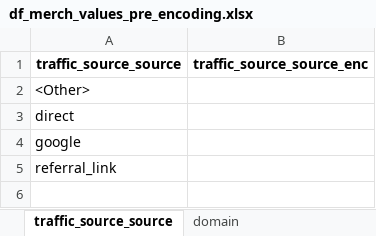
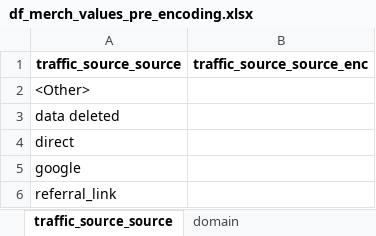
Before and after one commit to jvanalytics/ist_dash_2024_rec, an Excel workbook: notebooks/google_merch_store/data/df_merch_values_pre_encoding.xlsx, sheet traffic_source_source, drawn as a sheet; values as stored, in another font and other column widths than the file's, no borders; the diff names each change by its address in the sheet, - before the commit and + after, or states it on an @@ line.

Commit message:
updated full data prep script. adjusted target class to session number>2

```diff
--- a/notebooks/google_merch_store/data/df_merch_values_pre_encoding.xlsx (sheet traffic_source_source)
+++ b/notebooks/google_merch_store/data/df_merch_values_pre_encoding.xlsx (sheet traffic_source_source)
+row 3: data deleted
```
Also changed, not shown: sheet page_path_level_3, sheet page_path_level_2, sheet traffic_source_medium, sheet device_mobile_model_name, notebooks/google_merch_store/data/df_merch_values_encoded.xlsx, 33 other files.
